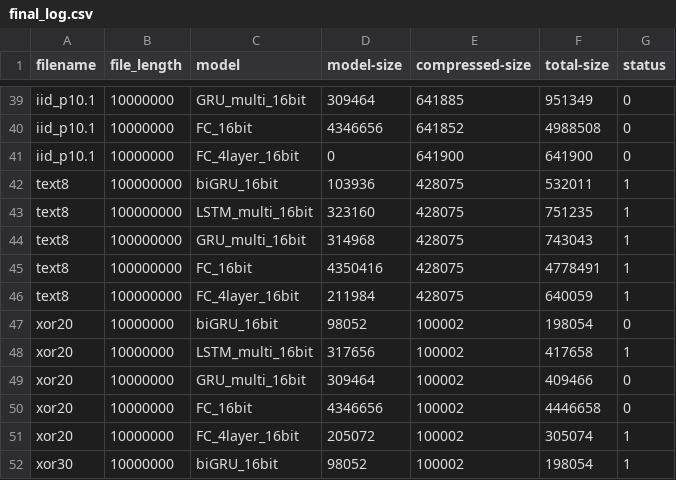
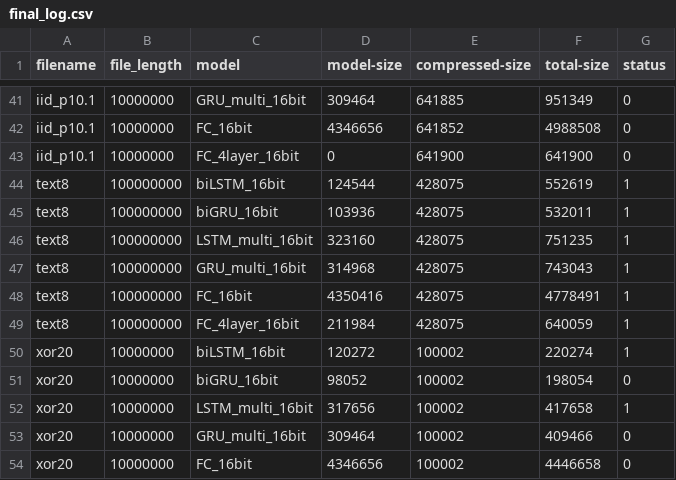
Before and after one commit to mohit1997/DeepZip, a CSV file: data/final_log.csv, drawn as a sheet; only a part is shown, gaps mark what is left out; the shorter side is filled out with more unchanged rows; the diff covers the shown part only; the diff names each change by its address in the sheet, - before the commit and + after, or states it on an @@ line.

```diff
--- a/data/final_log.csv
+++ b/data/final_log.csv
+row 44: text8 | 100000000 | biLSTM_16bit | 124544 | 428075 | 552619 | 1
+row 50: xor20 | 10000000 | biLSTM_16bit | 120272 | 100002 | 220274 | 1
```
Also changed, not shown: 8 added rows elsewhere in this file, data/logs_data/chr1/biLSTM_16bit.log.csv, 18 other files.
